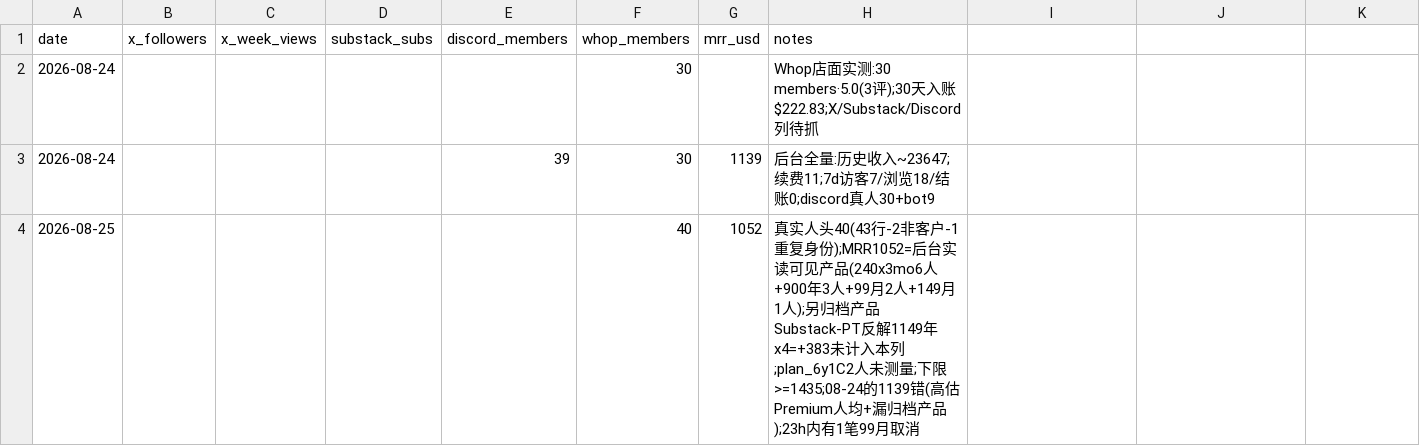
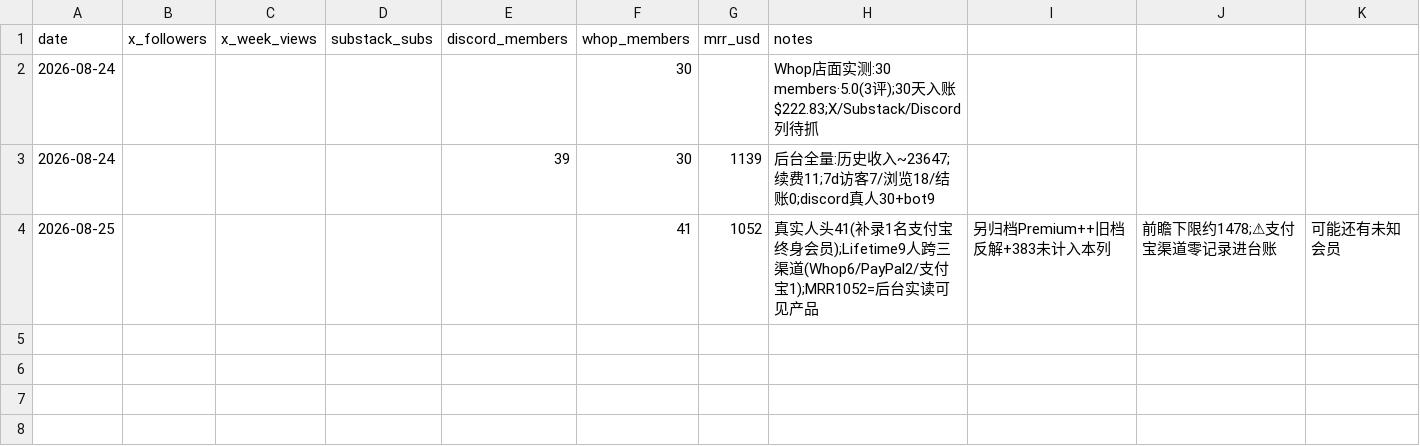
Before and after one commit to Fluxus-Trade-Lab/fluxus-dashboard, a CSV file: data/growth/metrics.csv, drawn as a sheet; the diff names each change by its address in the sheet, - before the commit and + after, or states it on an @@ line.

```diff
--- a/data/growth/metrics.csv
+++ b/data/growth/metrics.csv
-F4 (whop_members): 40
+F4 (whop_members): 41
-H4 (notes): 真实人头40(43行-2非客户-1重复身份);MRR1052=后台实读可见产品(240x3mo6人+900年3人+99月2人+149月1人);另归档产品Substack-PT反解1149年x4=+383未计入本列;plan_6y1C2人未测量;下限>=1435;08-24的1139错(高估Premium人均+漏归档产品);23h内有1笔99月取消
+H4 (notes): 真实人头41(补录1名支付宝终身会员);Lifetime9人跨三渠道(Whop6/PayPal2/支付宝1);MRR1052=后台实读可见产品
-I4: (empty)
+I4: 另归档Premium++旧档反解+383未计入本列
-J4: (empty)
+J4: 前瞻下限约1478;⚠支付宝渠道零记录进台账
-K4: (empty)
+K4: 可能还有未知会员
```
Also changed, not shown: data/growth/members.csv, 1 other file.
